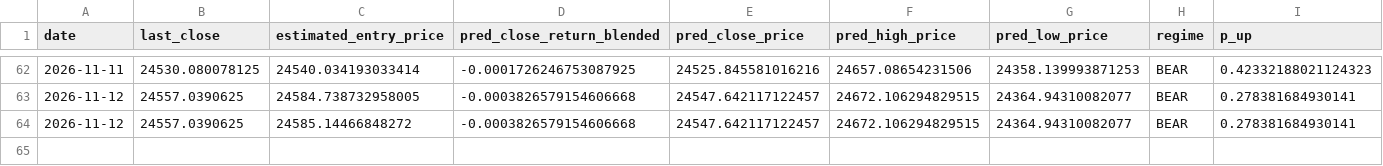
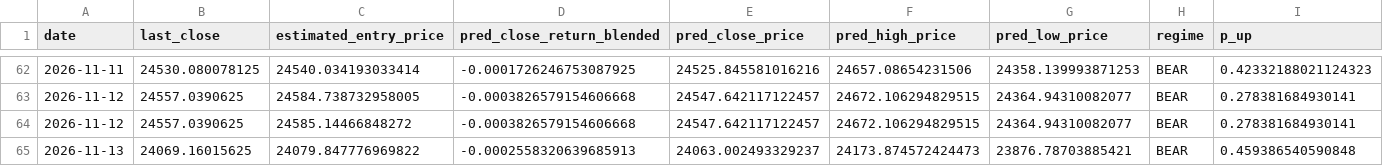
Before and after one commit to curvehen/H.S.I.P, a CSV file: logs/predictions_log.csv, drawn as a sheet; only a part is shown, gaps mark what is left out; rows hold the shown columns only; the diff names each change by its address in the sheet, - before the commit and + after, or states it on an @@ line.

```diff
--- a/logs/predictions_log.csv
+++ b/logs/predictions_log.csv
+row 65: 2026-11-13 | 24069.16015625 | 24079.847776969822 | -0.0002558320639685913 | 24063.002493329237 | 24173.874572424473 | 23876.78703885421 | BEAR | 0.459386540590848
```
Also changed, not shown: data/0027_HK_last_good.csv, data/0388_HK_last_good.csv, 26 other files.
